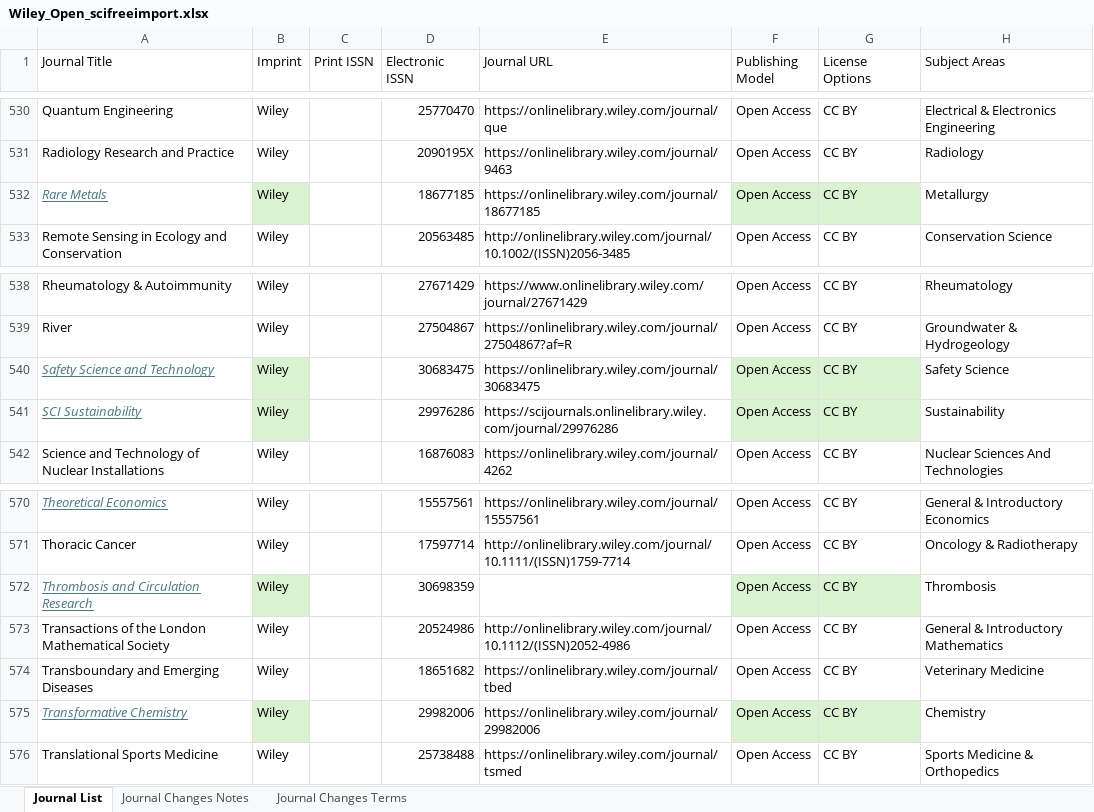
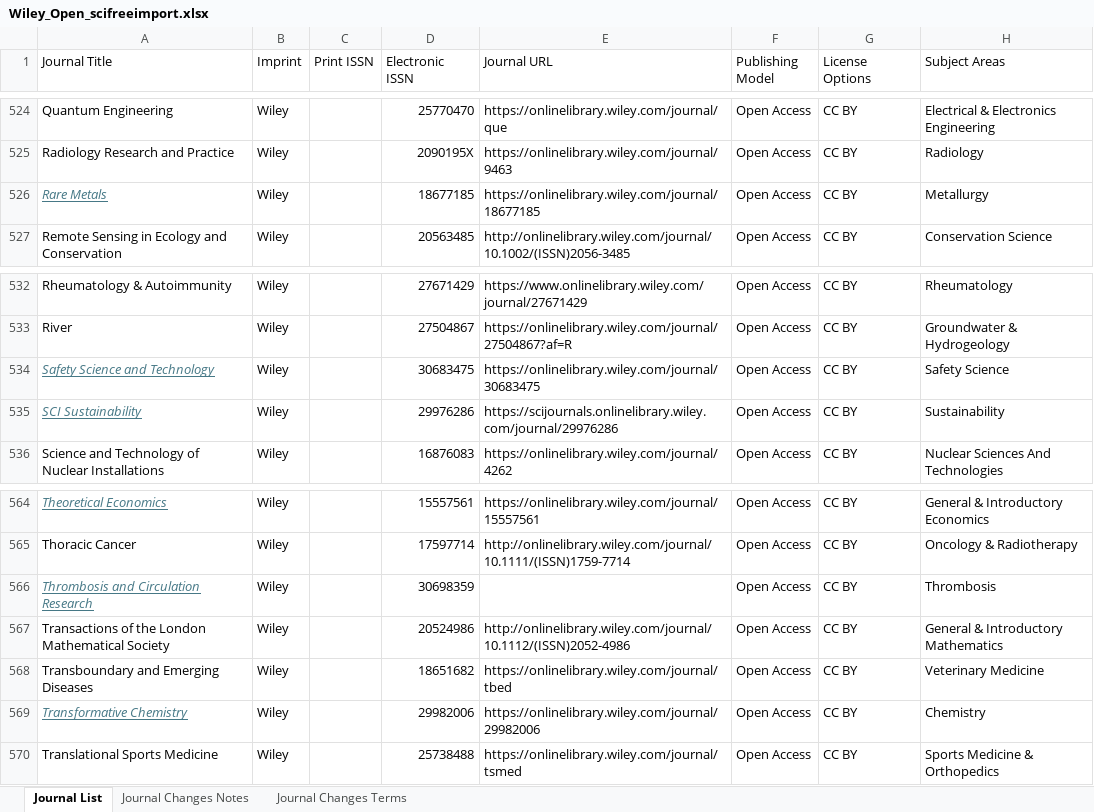
Before and after one commit to SciFreeOrg/UK-CoP, an Excel workbook: UK_CoP_TitleLists/Wiley_Open_scifreeimport.xlsx, sheet Journal List, drawn as a sheet; only a part is shown, gaps mark what is left out; values as stored, in another font and other column widths than the file's, no borders; conditional formats and table styles not drawn; addresses are those after the commit; the diff covers the shown part only; the diff names each change by its address in the sheet, - before the commit and + after, or states it on an @@ line.

Commit message:
Wiley_Open_scifreeimport 070526
Wiley issed list 23rd April 2026

```diff
--- a/UK_CoP_TitleLists/Wiley_Open_scifreeimport.xlsx (sheet Journal List)
+++ b/UK_CoP_TitleLists/Wiley_Open_scifreeimport.xlsx (sheet Journal List)
-B526 fill: #D9F2D0
+B526 fill: none
-F526:G526 fill: #D9F2D0
+F526:G526 fill: none
-B534:B535 fill: #D9F2D0
+B534:B535 fill: none
-F534:G535 fill: #D9F2D0
+F534:G535 fill: none
-B566 fill: #D9F2D0
+B566 fill: none
-F566:G566 fill: #D9F2D0
+F566:G566 fill: none
-B569 fill: #D9F2D0
+B569 fill: none
-F569:G569 fill: #D9F2D0
+F569:G569 fill: none
```
Also changed, not shown: 9 added rows, 6 removed rows and cell formats elsewhere in this sheet, sheet Journal Changes Notes.
